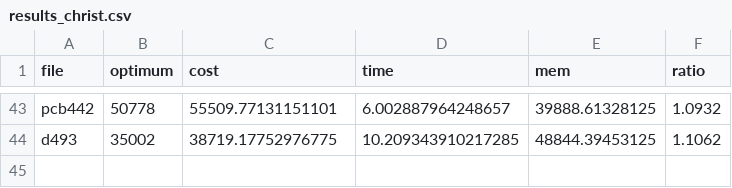
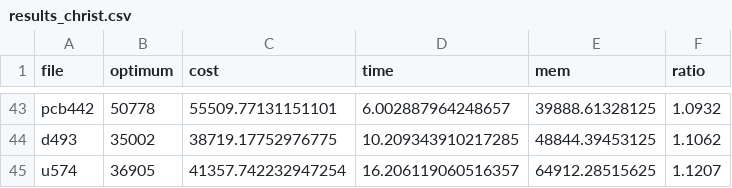
Before and after one commit to juliogdomingues/alg2_ufmg, a CSV file: results_christ.csv, drawn as a sheet; only a part is shown, gaps mark what is left out.

Commit message:
tat results

```diff
--- a/results_christ.csv
+++ b/results_christ.csv
@@ -44 +44,2 @@ pcb442,50778,55509.77131151101,6.002887964248657,39888.61328125,1.0932
 d493,35002,38719.17752976775,10.209343910217285,48844.39453125,1.1062
+u574,36905,41357.742232947254,16.206119060516357,64912.28515625,1.1207
```
